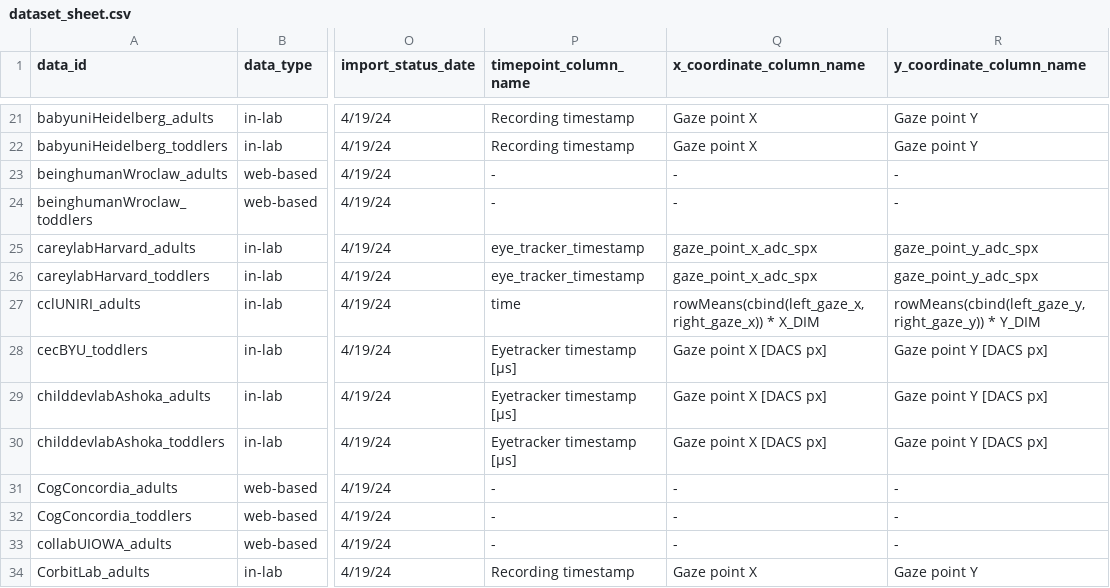
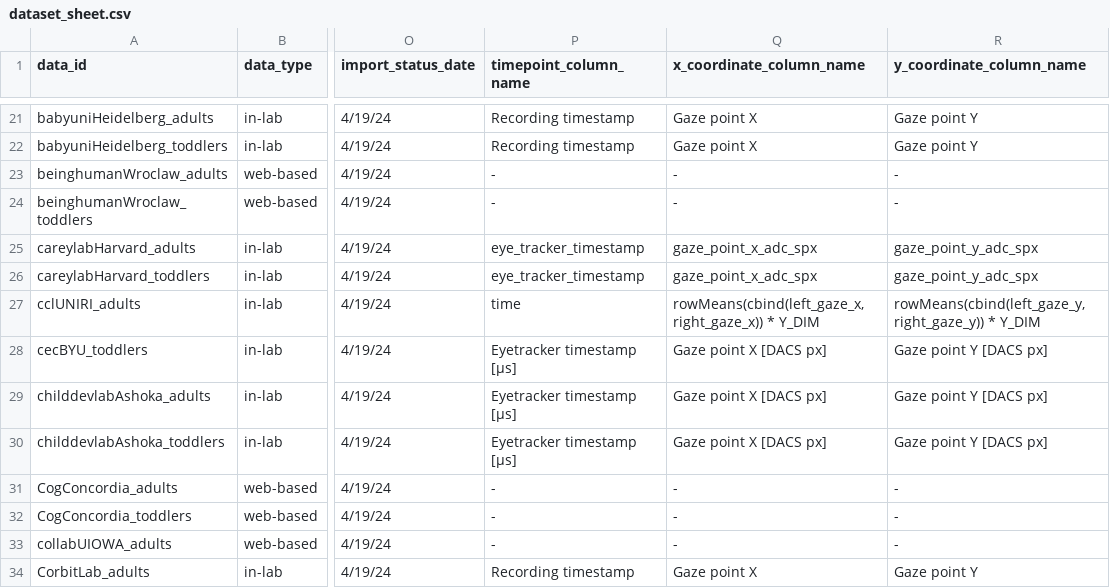
Before and after one commit to manybabies/mb2-analysis, a CSV file: metadata/dataset_sheet.csv, drawn as a sheet; only a part is shown, gaps mark what is left out; the diff names each change by its address in the sheet, - before the commit and + after, or states it on an @@ line.

```diff
--- a/metadata/dataset_sheet.csv
+++ b/metadata/dataset_sheet.csv
-Q27 (x_coordinate_column_name): …right_gaze_x)) * X_DIM
+Q27 (x_coordinate_column_name): …right_gaze_x)) * Y_DIM
```
Also changed, not shown: manual_data_checking/heatmaps_checked.csv, manual_data_checking/lookingscore_graphs_checked.csv, 1 other file.
